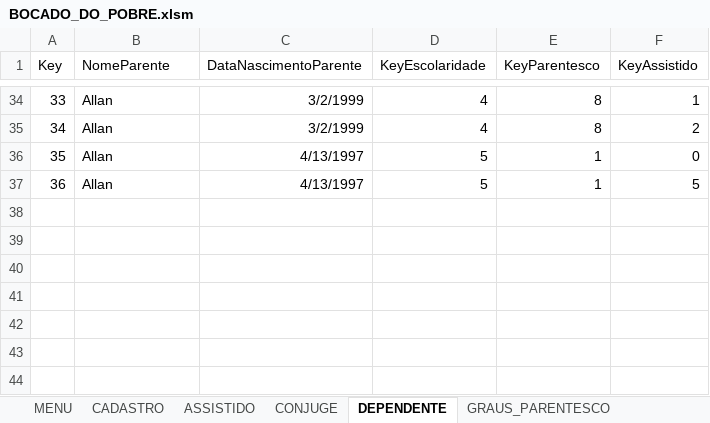
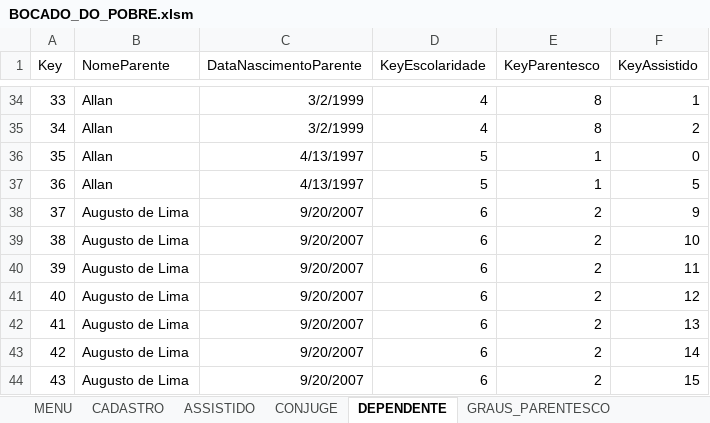
Before and after one commit to victormmcouto/bocado_do_pobre, an Excel workbook: BOCADO_DO_POBRE.xlsm, sheet DEPENDENTE, drawn as a sheet; only a part is shown, gaps mark what is left out; values as stored, in another font and other column widths than the file's, no borders; table styles not drawn; the diff names each change by its address in the sheet, - before the commit and + after, or states it on an @@ line.

```diff
--- a/BOCADO_DO_POBRE.xlsm (sheet DEPENDENTE)
+++ b/BOCADO_DO_POBRE.xlsm (sheet DEPENDENTE)
+row 38: 37 | Augusto de Lima | 9/20/2007 | 6 | 2 | 9
+row 39: 38 | Augusto de Lima | 9/20/2007 | 6 | 2 | 10
+row 40: 39 | Augusto de Lima | 9/20/2007 | 6 | 2 | 11
+row 41: 40 | Augusto de Lima | 9/20/2007 | 6 | 2 | 12
+row 42: 41 | Augusto de Lima | 9/20/2007 | 6 | 2 | 13
+row 43: 42 | Augusto de Lima | 9/20/2007 | 6 | 2 | 14
+row 44: 43 | Augusto de Lima | 9/20/2007 | 6 | 2 | 15
```
Also changed, not shown: sheet ASSISTIDO, sheet CONJUGE, sheet CADASTRO, 10 other files.
